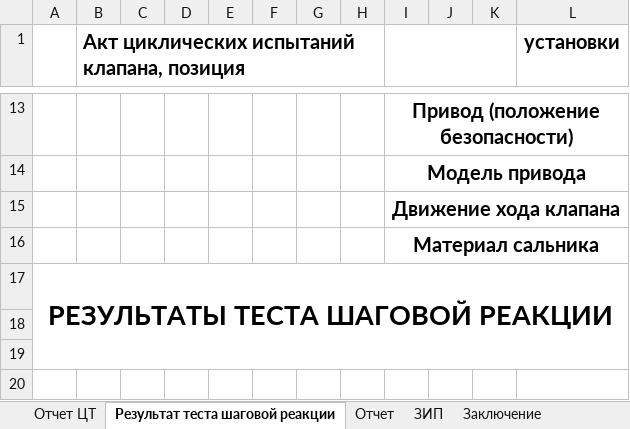
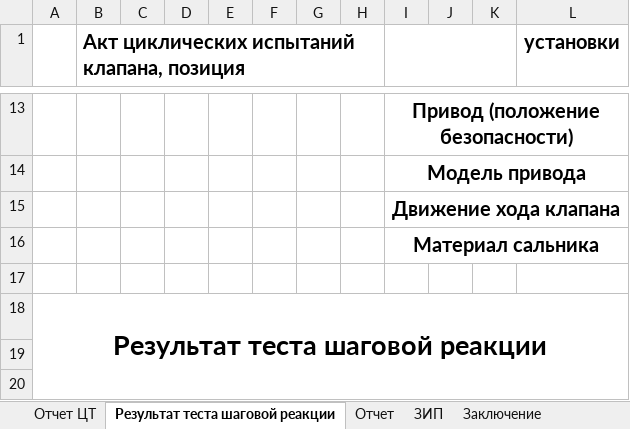
Before and after one commit to Rekvim/MpiSki, an Excel workbook: Reports/SKI_BTCV.xlsx, sheet Результат теста шаговой реакции, drawn as a sheet; only a part is shown, gaps mark what is left out; the shorter side is filled out with more unchanged rows; values as stored, in another font and other column widths than the file's, no borders; addresses are those after the commit; the diff names each change by its address in the sheet, - before the commit and + after, or states it on an @@ line.

```diff
--- a/Reports/SKI_BTCV.xlsx (sheet Результат теста шаговой реакции)
+++ b/Reports/SKI_BTCV.xlsx (sheet Результат теста шаговой реакции)
+row 17: (empty)
-A18: РЕЗУЛЬТАТЫ ТЕСТА ШАГОВОЙ РЕАКЦИИ
+A18: Результат теста шаговой реакции
```
Also changed, not shown: Reports/SKI_BTSV.xlsx, 12 other files.
